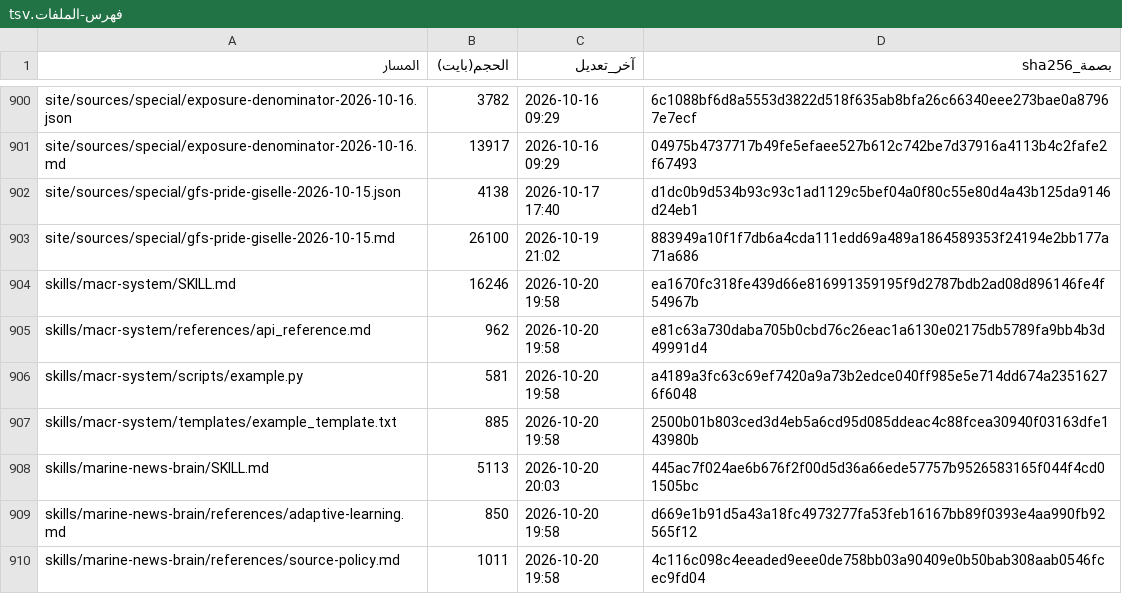
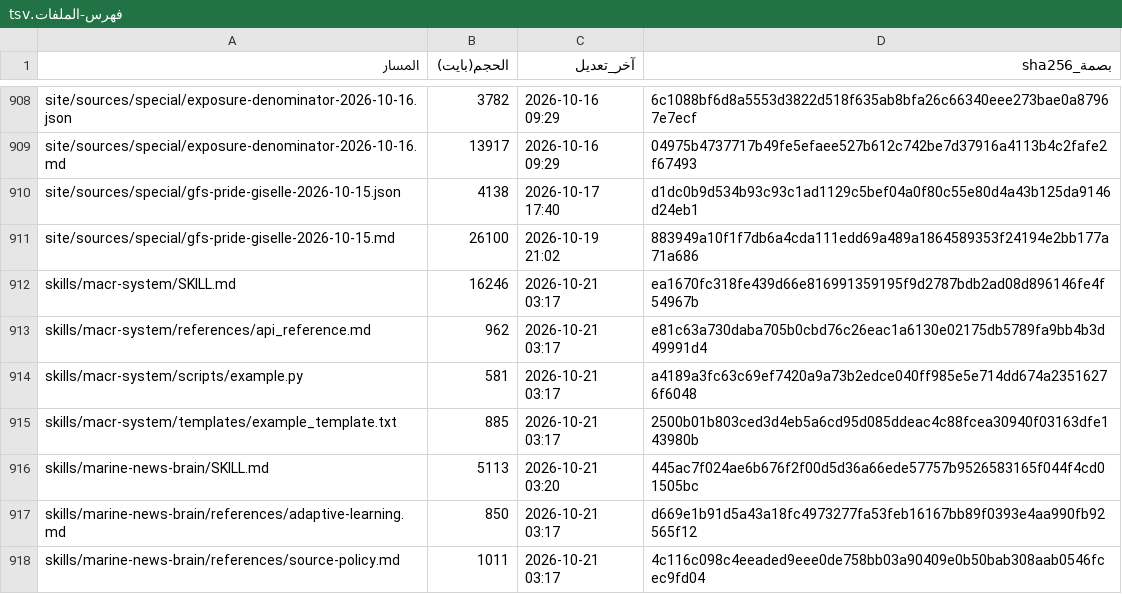
Before and after one commit to fahadaldoseri/mda-marine-system, a TSV file: docs/فهرس-الملفات.tsv, drawn as a sheet; only a part is shown, gaps mark what is left out; the diff covers the shown part only.

```diff
--- a/docs/فهرس-الملفات.tsv
+++ b/docs/فهرس-الملفات.tsv
@@ -903,8 +911,8 @@ site/sources/special/gfs-pride-giselle-2026-10-15.json	4138	2026-10-17 17:40	d1d
 site/sources/special/gfs-pride-giselle-2026-10-15.md	26100	2026-10-19 21:02	883949a10f1f7db6a4cda111edd69a489a1864589353f24194e2bb177a71a686
-skills/macr-system/SKILL.md	16246	2026-10-20 19:58	ea1670fc318fe439d66e816991359195f9d2787bdb2ad08d896146fe4f54967b
-skills/macr-system/references/api_reference.md	962	2026-10-20 19:58	e81c63a730daba705b0cbd76c26eac1a6130e02175db5789fa9bb4b3d49991d4
-skills/macr-system/scripts/example.py	581	2026-10-20 19:58	a4189a3fc63c69ef7420a9a73b2edce040ff985e5e714dd674a23516276f6048
-skills/macr-system/templates/example_template.txt	885	2026-10-20 19:58	2500b01b803ced3d4eb5a6cd95d085ddeac4c88fcea30940f03163dfe143980b
-skills/marine-news-brain/SKILL.md	5113	2026-10-20 20:03	445ac7f024ae6b676f2f00d5d36a66ede57757b9526583165f044f4cd01505bc
-skills/marine-news-brain/references/adaptive-learning.md	850	2026-10-20 19:58	d669e1b91d5a43a18fc4973277fa53feb16167bb89f0393e4aa990fb92565f12
-skills/marine-news-brain/references/source-policy.md	1011	2026-10-20 19:58	4c116c098c4eeaded9eee0de758bb03a90409e0b50bab308aab0546fcec9fd04
+skills/macr-system/SKILL.md	16246	2026-10-21 03:17	ea1670fc318fe439d66e816991359195f9d2787bdb2ad08d896146fe4f54967b
+skills/macr-system/references/api_reference.md	962	2026-10-21 03:17	e81c63a730daba705b0cbd76c26eac1a6130e02175db5789fa9bb4b3d49991d4
+skills/macr-system/scripts/example.py	581	2026-10-21 03:17	a4189a3fc63c69ef7420a9a73b2edce040ff985e5e714dd674a23516276f6048
+skills/macr-system/templates/example_template.txt	885	2026-10-21 03:17	2500b01b803ced3d4eb5a6cd95d085ddeac4c88fcea30940f03163dfe143980b
+skills/marine-news-brain/SKILL.md	5113	2026-10-21 03:20	445ac7f024ae6b676f2f00d5d36a66ede57757b9526583165f044f4cd01505bc
+skills/marine-news-brain/references/adaptive-learning.md	850	2026-10-21 03:17	d669e1b91d5a43a18fc4973277fa53feb16167bb89f0393e4aa990fb92565f12
+skills/marine-news-brain/references/source-policy.md	1011	2026-10-21 03:17	4c116c098c4eeaded9eee0de758bb03a90409e0b50bab308aab0546fcec9fd04
```
Also changed, not shown: 8 added rows and 56 edited cells elsewhere in this file, 24 other files.
